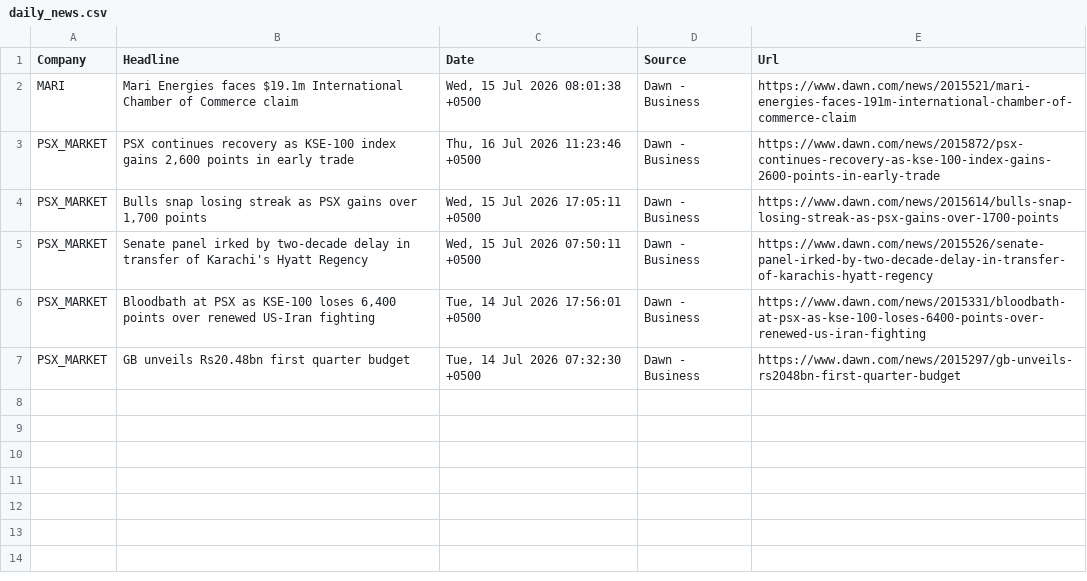
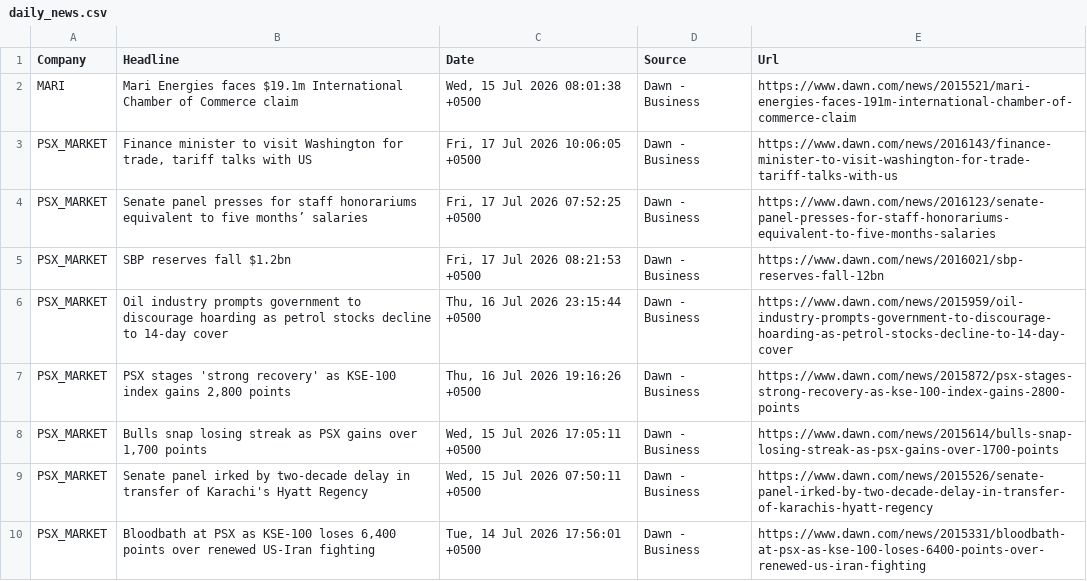
Before and after one commit to AmmarJamshed/DividendFlowPK, a CSV file: data/news/daily_news.csv, drawn as a sheet.

```diff
--- a/data/news/daily_news.csv
+++ b/data/news/daily_news.csv
@@ -2,3 +2,7 @@ Company,Headline,Date,Source,Url
 MARI,Mari Energies faces $19.1m International Chamber of Commerce claim,"Wed, 15 Jul 2026 08:01:38 +0500",Dawn - Business,https://www.dawn.com/news/2015521/mari-energies-faces-191m-international-chamber-of-commerce-claim
-PSX_MARKET,"PSX continues recovery as KSE-100 index gains 2,600 points in early trade","Thu, 16 Jul 2026 11:23:46 +0500",Dawn - Business,https://www.dawn.com/news/2015872/psx-continues-recovery-as-kse-100-index-gains-2600-points-in-early-trade
+PSX_MARKET,"Finance minister to visit Washington for trade, tariff talks with US","Fri, 17 Jul 2026 10:06:05 +0500",Dawn - Business,https://www.dawn.com/news/2016143/finance-minister-to-visit-washington-for-trade-tariff-talks-with-us
+PSX_MARKET,Senate panel presses for staff honorariums equivalent to five months’ salaries,"Fri, 17 Jul 2026 07:52:25 +0500",Dawn - Business,https://www.dawn.com/news/2016123/senate-panel-presses-for-staff-honorariums-equivalent-to-five-months-salaries
+PSX_MARKET,SBP reserves fall $1.2bn,"Fri, 17 Jul 2026 08:21:53 +0500",Dawn - Business,https://www.dawn.com/news/2016021/sbp-reserves-fall-12bn
+PSX_MARKET,Oil industry prompts government to discourage hoarding as petrol stocks decline to 14-day cover,"Thu, 16 Jul 2026 23:15:44 +0500",Dawn - Business,https://www.dawn.com/news/2015959/oil-industry-prompts-government-to-discourage-hoarding-as-petrol-stocks-decline-to-14-day-cover
+PSX_MARKET,"PSX stages 'strong recovery' as KSE-100 index gains 2,800 points","Thu, 16 Jul 2026 19:16:26 +0500",Dawn - Business,https://www.dawn.com/news/2015872/psx-stages-strong-recovery-as-kse-100-index-gains-2800-points
 PSX_MARKET,"Bulls snap losing streak as PSX gains over 1,700 points","Wed, 15 Jul 2026 17:05:11 +0500",Dawn - Business,https://www.dawn.com/news/2015614/bulls-snap-losing-streak-as-psx-gains-over-1700-points
@@ -6,2 +10 @@ PSX_MARKET,Senate panel irked by two-decade delay in transfer of Karachi's Hyatt
 PSX_MARKET,"Bloodbath at PSX as KSE-100 loses 6,400 points over renewed US-Iran fighting","Tue, 14 Jul 2026 17:56:01 +0500",Dawn - Business,https://www.dawn.com/news/2015331/bloodbath-at-psx-as-kse-100-loses-6400-points-over-renewed-us-iran-fighting
-PSX_MARKET,GB unveils Rs20.48bn first quarter budget,"Tue, 14 Jul 2026 07:32:30 +0500",Dawn - Business,https://www.dawn.com/news/2015297/gb-unveils-rs2048bn-first-quarter-budget
```
